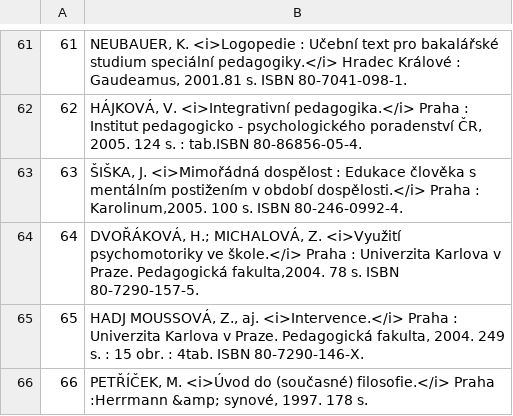
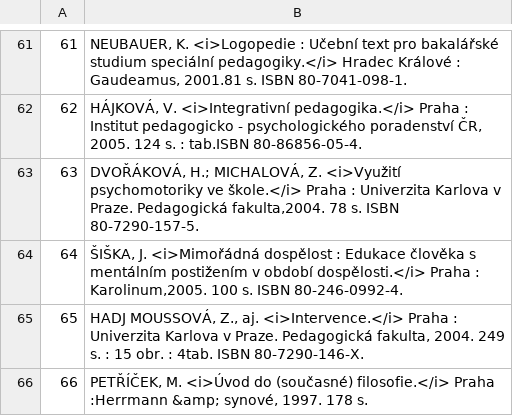
Before and after one commit to Knihovna-PedF-UK/handi, a TSV file: publikace.tsv, drawn as a sheet; only a part is shown, gaps mark what is left out.

Commit message:
oprava pořadí

```diff
--- a/publikace.tsv
+++ b/publikace.tsv
@@ -62,4 +62,4 @@
 62	HÁJKOVÁ, V. <i>Integrativní pedagogika.</i> Praha : Institut pedagogicko - psychologického poradenství ČR, 2005. 124 s. : tab.ISBN 80-86856-05-4.
-63	ŠIŠKA, J. <i>Mimořádná dospělost : Edukace člověka s mentálním postižením v období dospělosti.</i> Praha : Karolinum,2005. 100 s. ISBN 80-246-0992-4.
-64	DVOŘÁKOVÁ, H.; MICHALOVÁ, Z. <i>Využití psychomotoriky ve škole.</i> Praha : Univerzita Karlova v Praze. Pedagogická fakulta,2004. 78 s. ISBN 80-7290-157-5.
+63	DVOŘÁKOVÁ, H.; MICHALOVÁ, Z. <i>Využití psychomotoriky ve škole.</i> Praha : Univerzita Karlova v Praze. Pedagogická fakulta,2004. 78 s. ISBN 80-7290-157-5.
+64	ŠIŠKA, J. <i>Mimořádná dospělost : Edukace člověka s mentálním postižením v období dospělosti.</i> Praha : Karolinum,2005. 100 s. ISBN 80-246-0992-4.
 65	HADJ MOUSSOVÁ, Z., aj. <i>Intervence.</i> Praha : Univerzita Karlova v Praze. Pedagogická fakulta, 2004. 249 s. : 15 obr. : 4tab. ISBN 80-7290-146-X.
```
